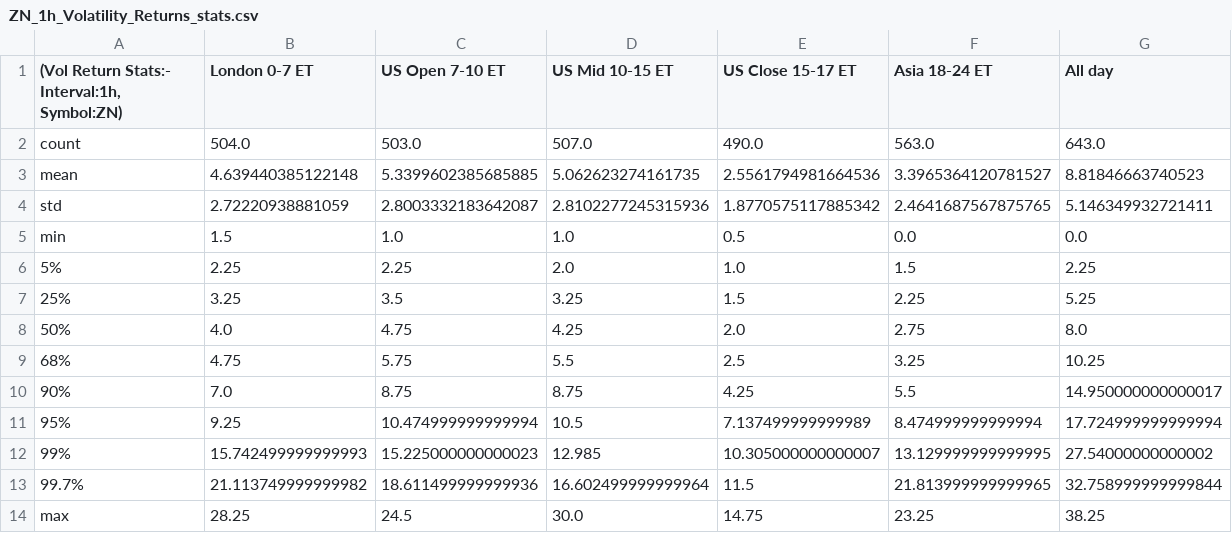
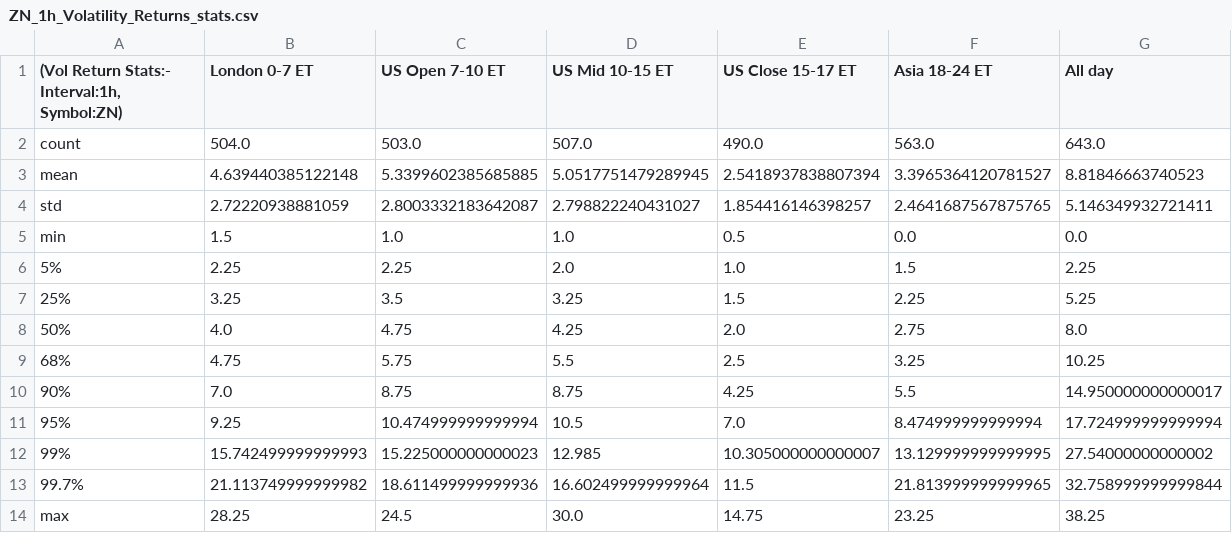
Before and after one commit to MinnieWang1213/DistroDashboard, a CSV file: Intraday_data_files_stats_and_plots_folder/ZN_1h_Volatility_Returns_stats.csv, drawn as a sheet.

```diff
--- a/Intraday_data_files_stats_and_plots_folder/ZN_1h_Volatility_Returns_stats.csv
+++ b/Intraday_data_files_stats_and_plots_folder/ZN_1h_Volatility_Returns_stats.csv
@@ -2,4 +2,4 @@
 count,504.0,503.0,507.0,490.0,563.0,643.0
-mean,4.639440385122148,5.3399602385685885,5.062623274161735,2.5561794981664536,3.3965364120781527,8.81846663740523
-std,2.72220938881059,2.8003332183642087,2.8102277245315936,1.8770575117885342,2.4641687567875765,5.146349932721411
+mean,4.639440385122148,5.3399602385685885,5.0517751479289945,2.5418937838807394,3.3965364120781527,8.81846663740523
+std,2.72220938881059,2.8003332183642087,2.798822240431027,1.854416146398257,2.4641687567875765,5.146349932721411
 min,1.5,1.0,1.0,0.5,0.0,0.0
@@ -10,3 +10,3 @@ min,1.5,1.0,1.0,0.5,0.0,0.0
 90%,7.0,8.75,8.75,4.25,5.5,14.950000000000017
-95%,9.25,10.474999999999994,10.5,7.137499999999989,8.474999999999994,17.724999999999994
+95%,9.25,10.474999999999994,10.5,7.0,8.474999999999994,17.724999999999994
 99%,15.742499999999993,15.225000000000023,12.985,10.305000000000007,13.129999999999995,27.54000000000002
```
Also changed, not shown: Intraday_data_files_stats_and_plots_folder/All_day_latest_custom_days_Volatility_Returns_1d_ZN.csv, Intraday_data_files_stats_and_plots_folder/All_day_latest_custom_days_Volatility_Returns_1m_ZB.csv, 42 other files.
